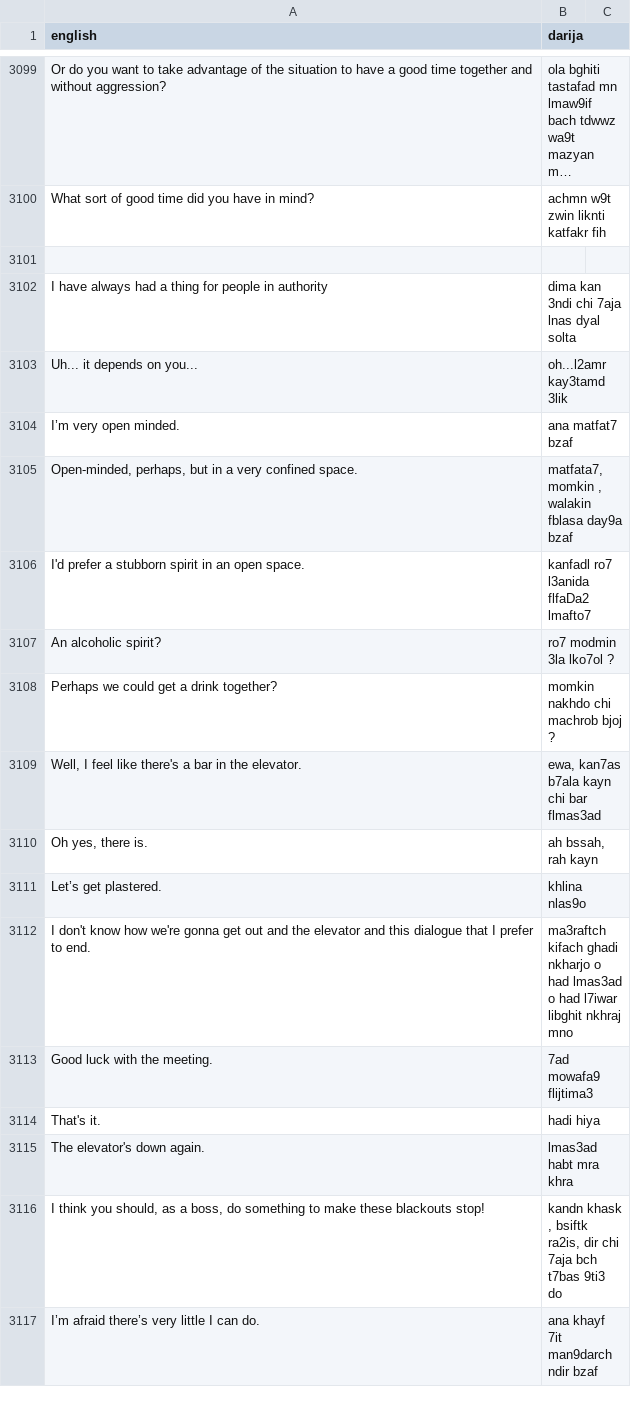
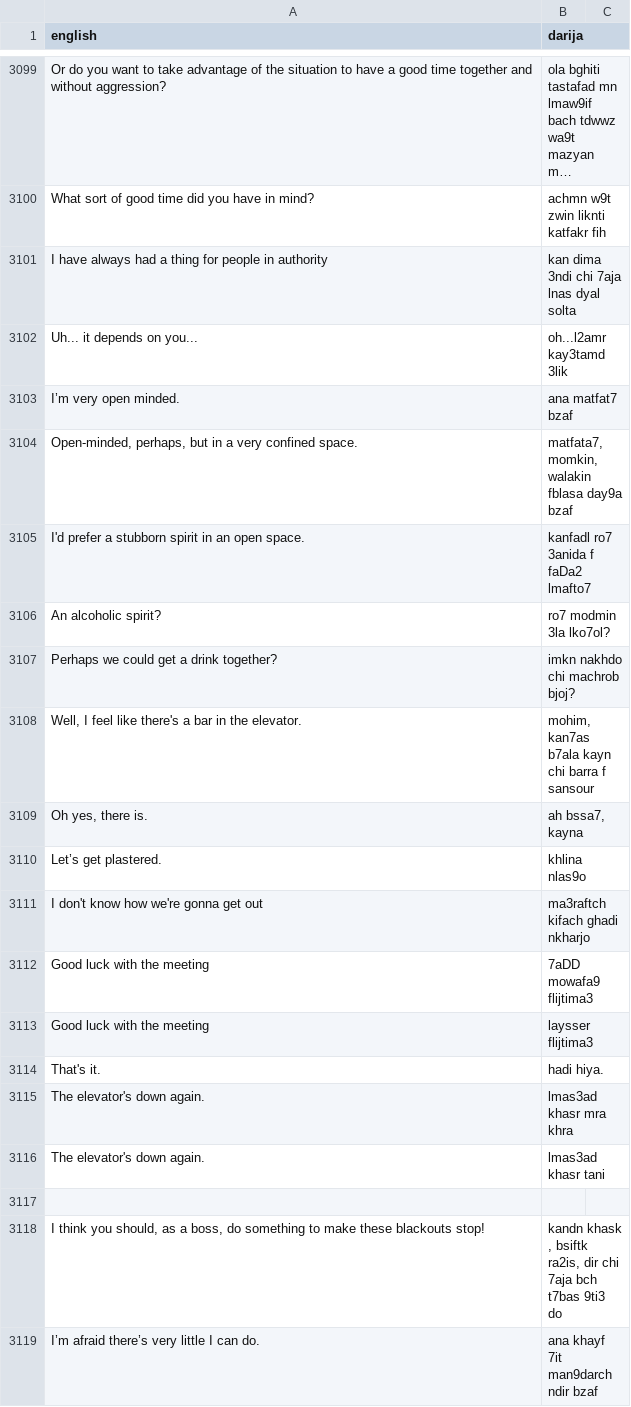
Before and after one commit to darija-open-dataset/dataset, a CSV file: sentences.csv, drawn as a sheet; only a part is shown, gaps mark what is left out; long unchanged cells end in …; removed rows and columns are numbered as before the commit, all else as after; the diff names each change by its address in the sheet, - before the commit and + after, or states it on an @@ line.

```diff
--- a/sentences.csv
+++ b/sentences.csv
-row 3101: (empty)
-B3101 (darija): dima kan 3ndi chi 7aja lnas dyal solta
+B3101 (darija): kan dima 3ndi chi 7aja lnas dyal solta
-B3104 (darija): matfata7, momkin , walakin fblasa day9a bzaf
+B3104 (darija): matfata7, momkin, walakin fblasa day9a bzaf
-B3105 (darija): kanfadl ro7 l3anida flfaDa2 lmafto7
+B3105 (darija): kanfadl ro7 3anida f faDa2 lmafto7
-B3106 (darija): ro7 modmin 3la lko7ol ?
+B3106 (darija): ro7 modmin 3la lko7ol?
-B3107 (darija): momkin nakhdo chi machrob bjoj ?
+B3107 (darija): imkn nakhdo chi machrob bjoj?
-B3108 (darija): ewa, kan7as b7ala kayn chi bar flmas3ad
+B3108 (darija): mohim, kan7as b7ala kayn chi barra f sansour
-B3109 (darija): ah bssah, rah kayn
+B3109 (darija): ah bssa7, kayna
-row 3112: I don't know how we're gonna get out and the elevator and this dialogue that I prefer to end. | ma3raftch kifach ghadi nkharjo o had lmas3ad o had l7iwar libghit nkhraj mno
+row 3111: I don't know how we're gonna get out | ma3raftch kifach ghadi nkharjo
-A3112 (english): Good luck with the meeting.
+A3112 (english): Good luck with the meeting
-B3112 (darija): 7ad mowafa9 flijtima3
+B3112 (darija): 7aDD mowafa9 flijtima3
+row 3113: Good luck with the meeting | laysser flijtima3
-B3114 (darija): hadi hiya
+B3114 (darija): hadi hiya.
-B3115 (darija): lmas3ad habt mra khra
+B3115 (darija): lmas3ad khasr mra khra
+row 3116: The elevator's down again. | lmas3ad khasr tani
+row 3117: (empty)
```
